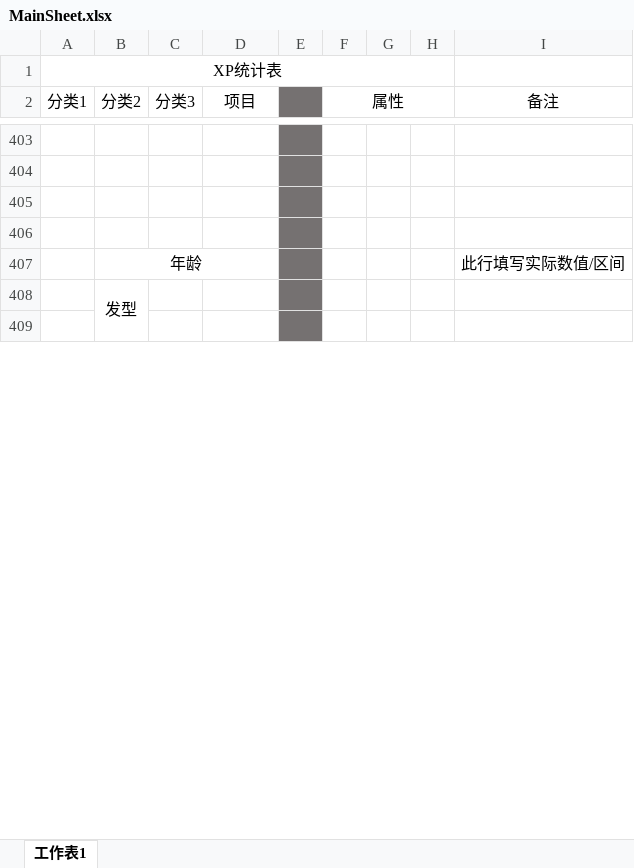
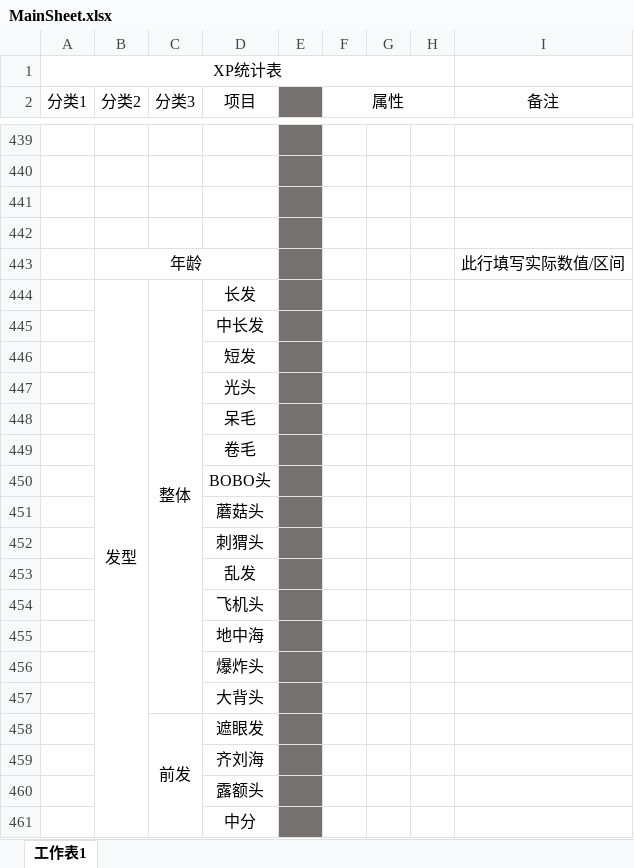
Before and after one commit to XiyuMomo/XP, an Excel workbook: MainSheet.xlsx, sheet 工作表1, drawn as a sheet; only a part is shown, gaps mark what is left out; values as stored, in another font and other column widths than the file's, no borders; removed rows and columns are numbered as before the commit, all else as after; the diff covers the shown part only; the diff names each change by its address in the sheet, - before the commit and + after, or states it on an @@ line.

Commit message:
Update MainSheet.xlsx

```diff
--- a/MainSheet.xlsx (sheet 工作表1)
+++ b/MainSheet.xlsx (sheet 工作表1)
-row 408:  | 发型
-row 444: (empty)
+row 444:  | 发型 | 整体 | 长发
+B444:B472 merged
+C444:C457 merged
+row 445:  |  |  | 中长发
+row 446:  |  |  | 短发
+row 447:  |  |  | 光头
+row 448:  |  |  | 呆毛
+row 449:  |  |  | 卷毛
+row 450:  |  |  | BOBO头
+row 451:  |  |  | 蘑菇头
+row 452:  |  |  | 刺猬头
+row 453:  |  |  | 乱发
+row 454:  |  |  | 飞机头
+row 455:  |  |  | 地中海
+row 456:  |  |  | 爆炸头
+row 457:  |  |  | 大背头
+row 458:  |  | 前发 | 遮眼发
+row 459:  |  |  | 齐刘海
+row 460:  |  |  | 露额头
+row 461:  |  |  | 中分
```
Also changed, not shown: 69 added rows, 12 removed rows, 12 edited cells and merged cells elsewhere in this sheet.
